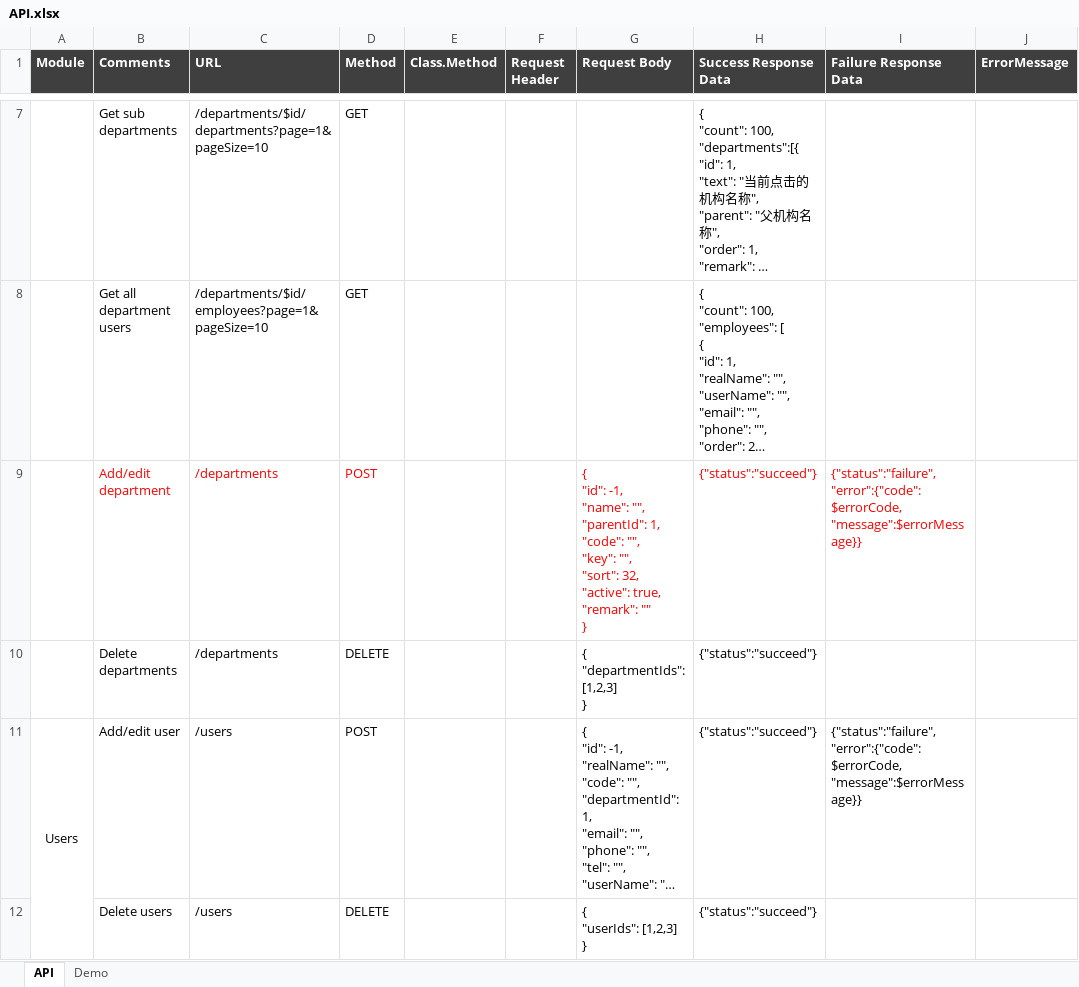
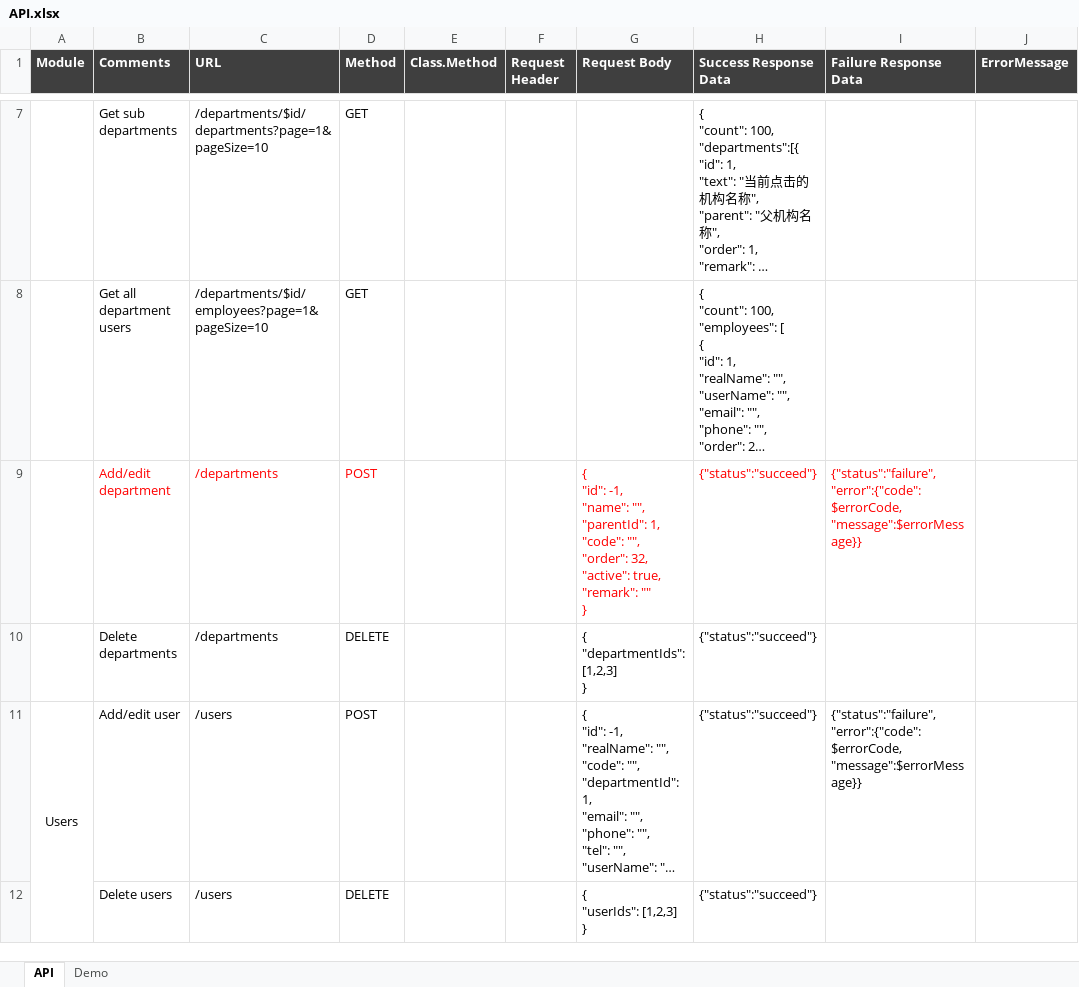
Before and after one commit to s3d-medical/s3d-medical, an Excel workbook: code/s3d/document/design/API.xlsx, sheet API, drawn as a sheet; only a part is shown, gaps mark what is left out; long unchanged cells end in …; values as stored, in another font and other column widths than the file's, no borders; ↵ is a line break in a cell; the diff names each change by its address in the sheet, - before the commit and + after, or states it on an @@ line.

Commit message:
modify api.

```diff
--- a/code/s3d/document/design/API.xlsx (sheet API)
+++ b/code/s3d/document/design/API.xlsx (sheet API)
-G9 (Request Body): …"code": "", ↵ "key": "", ↵ "sort": 32, ↵ "active":…
+G9 (Request Body): …"code": "", ↵ "order": 32, ↵ "active":…
```
